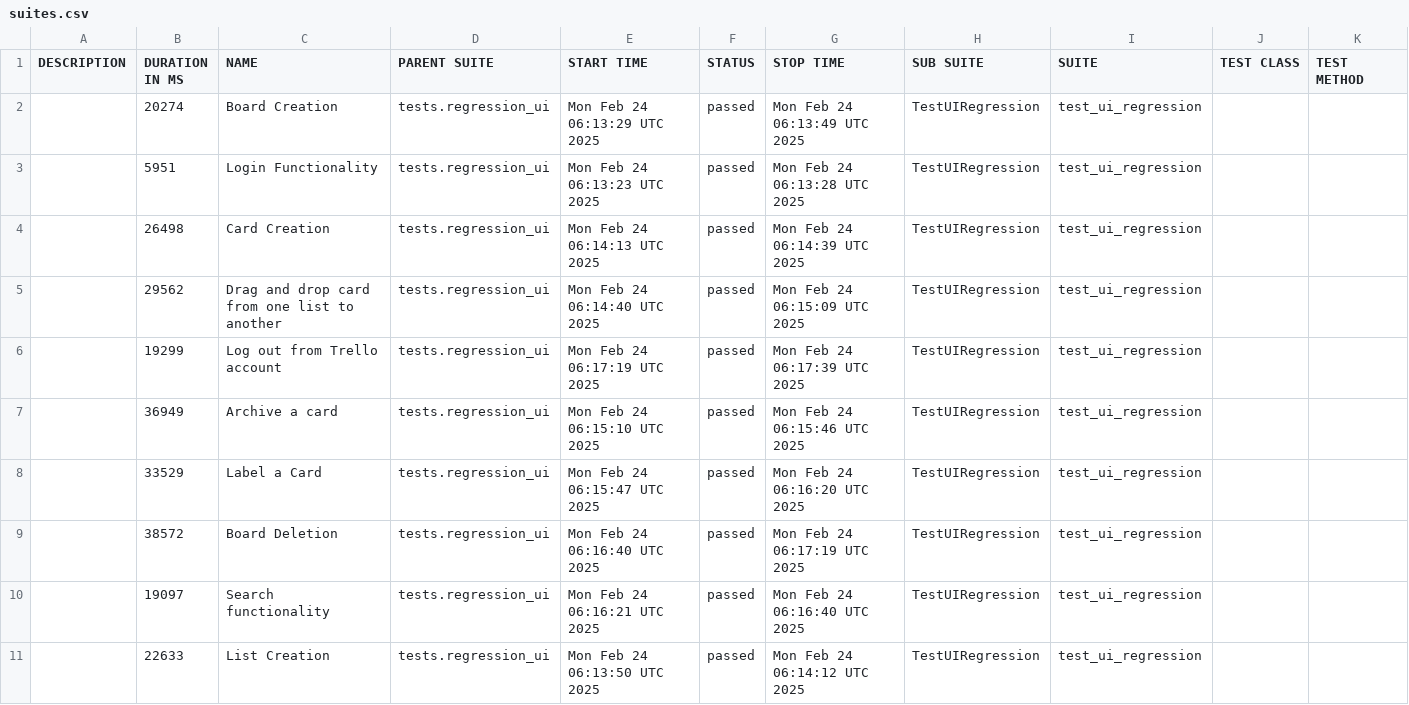
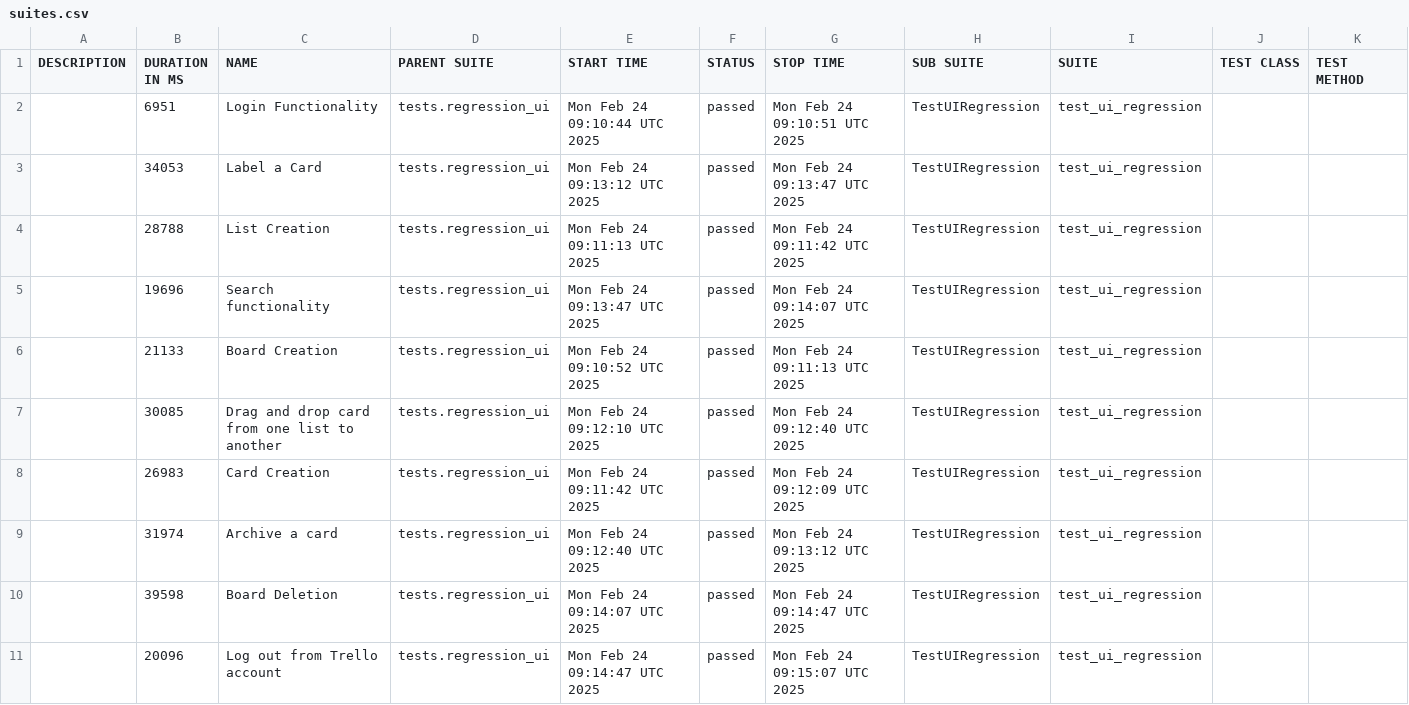
Before and after one commit to vkqapro/pythonSelenium, a CSV file: data/suites.csv, drawn as a sheet.

```diff
--- a/data/suites.csv
+++ b/data/suites.csv
@@ -1,11 +1,11 @@
 "DESCRIPTION","DURATION IN MS","NAME","PARENT SUITE","START TIME","STATUS","STOP TIME","SUB SUITE","SUITE","TEST CLASS","TEST METHOD"
-"","20274","Board Creation","tests.regression_ui","Mon Feb 24 06:13:29 UTC 2025","passed","Mon Feb 24 06:13:49 UTC 2025","TestUIRegression","test_ui_regression","",""
-"","5951","Login Functionality","tests.regression_ui","Mon Feb 24 06:13:23 UTC 2025","passed","Mon Feb 24 06:13:28 UTC 2025","TestUIRegression","test_ui_regression","",""
-"","26498","Card Creation","tests.regression_ui","Mon Feb 24 06:14:13 UTC 2025","passed","Mon Feb 24 06:14:39 UTC 2025","TestUIRegression","test_ui_regression","",""
-"","29562","Drag and drop card from one list to another","tests.regression_ui","Mon Feb 24 06:14:40 UTC 2025","passed","Mon Feb 24 06:15:09 UTC 2025","TestUIRegression","test_ui_regression","",""
-"","19299","Log out from Trello account","tests.regression_ui","Mon Feb 24 06:17:19 UTC 2025","passed","Mon Feb 24 06:17:39 UTC 2025","TestUIRegression","test_ui_regression","",""
-"","36949","Archive a card","tests.regression_ui","Mon Feb 24 06:15:10 UTC 2025","passed","Mon Feb 24 06:15:46 UTC 2025","TestUIRegression","test_ui_regression","",""
-"","33529","Label a Card","tests.regression_ui","Mon Feb 24 06:15:47 UTC 2025","passed","Mon Feb 24 06:16:20 UTC 2025","TestUIRegression","test_ui_regression","",""
-"","38572","Board Deletion","tests.regression_ui","Mon Feb 24 06:16:40 UTC 2025","passed","Mon Feb 24 06:17:19 UTC 2025","TestUIRegression","test_ui_regression","",""
-"","19097","Search functionality","tests.regression_ui","Mon Feb 24 06:16:21 UTC 2025","passed","Mon Feb 24 06:16:40 UTC 2025","TestUIRegression","test_ui_regression","",""
-"","22633","List Creation","tests.regression_ui","Mon Feb 24 06:13:50 UTC 2025","passed","Mon Feb 24 06:14:12 UTC 2025","TestUIRegression","test_ui_regression","",""
+"","6951","Login Functionality","tests.regression_ui","Mon Feb 24 09:10:44 UTC 2025","passed","Mon Feb 24 09:10:51 UTC 2025","TestUIRegression","test_ui_regression","",""
+"","34053","Label a Card","tests.regression_ui","Mon Feb 24 09:13:12 UTC 2025","passed","Mon Feb 24 09:13:47 UTC 2025","TestUIRegression","test_ui_regression","",""
+"","28788","List Creation","tests.regression_ui","Mon Feb 24 09:11:13 UTC 2025","passed","Mon Feb 24 09:11:42 UTC 2025","TestUIRegression","test_ui_regression","",""
+"","19696","Search functionality","tests.regression_ui","Mon Feb 24 09:13:47 UTC 2025","passed","Mon Feb 24 09:14:07 UTC 2025","TestUIRegression","test_ui_regression","",""
+"","21133","Board Creation","tests.regression_ui","Mon Feb 24 09:10:52 UTC 2025","passed","Mon Feb 24 09:11:13 UTC 2025","TestUIRegression","test_ui_regression","",""
+"","30085","Drag and drop card from one list to another","tests.regression_ui","Mon Feb 24 09:12:10 UTC 2025","passed","Mon Feb 24 09:12:40 UTC 2025","TestUIRegression","test_ui_regression","",""
+"","26983","Card Creation","tests.regression_ui","Mon Feb 24 09:11:42 UTC 2025","passed","Mon Feb 24 09:12:09 UTC 2025","TestUIRegression","test_ui_regression","",""
+"","31974","Archive a card","tests.regression_ui","Mon Feb 24 09:12:40 UTC 2025","passed","Mon Feb 24 09:13:12 UTC 2025","TestUIRegression","test_ui_regression","",""
+"","39598","Board Deletion","tests.regression_ui","Mon Feb 24 09:14:07 UTC 2025","passed","Mon Feb 24 09:14:47 UTC 2025","TestUIRegression","test_ui_regression","",""
+"","20096","Log out from Trello account","tests.regression_ui","Mon Feb 24 09:14:47 UTC 2025","passed","Mon Feb 24 09:15:07 UTC 2025","TestUIRegression","test_ui_regression","",""
```
Also changed, not shown: 34 other files.
